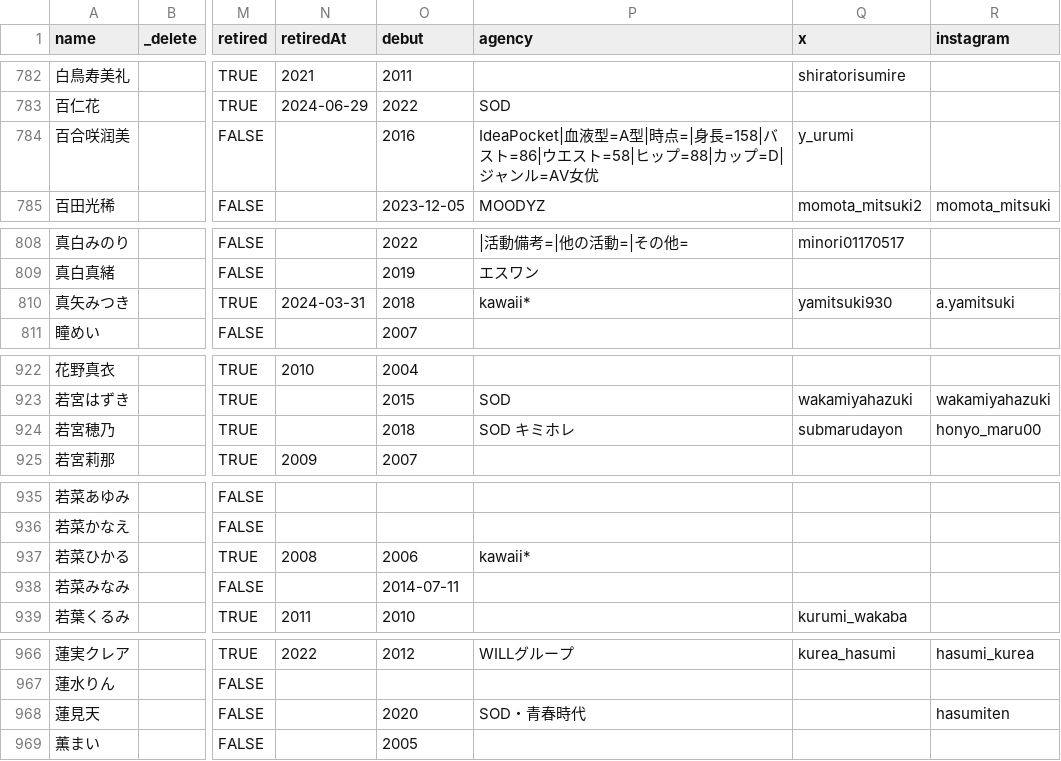
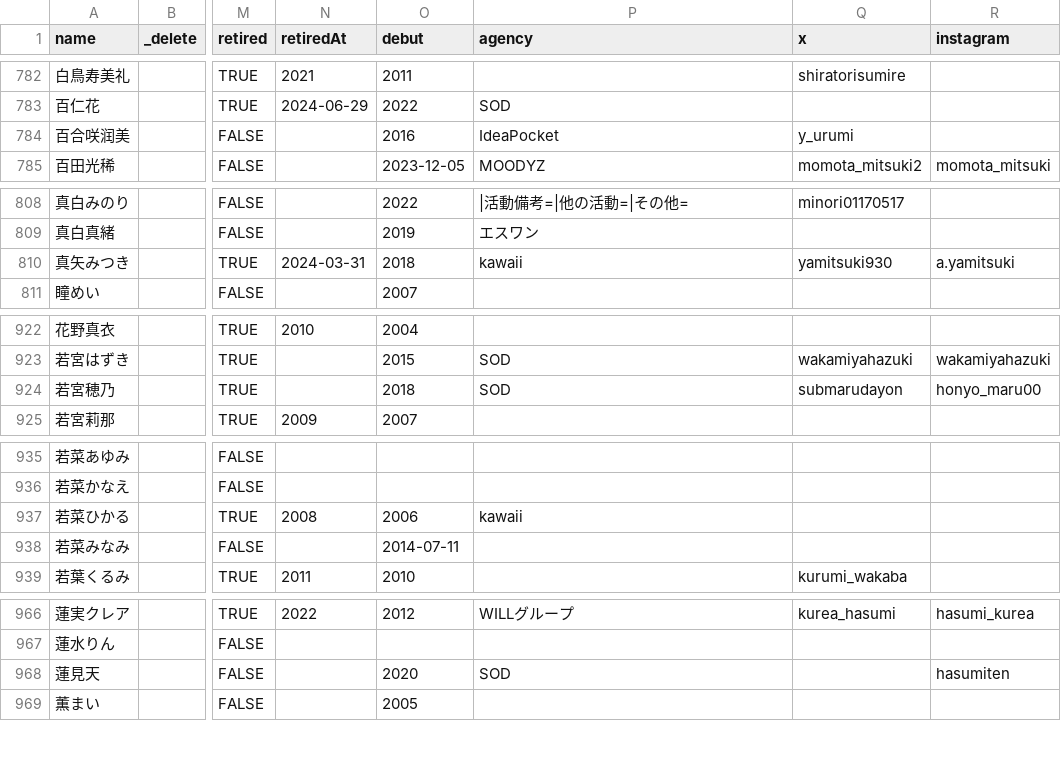
Before and after one commit to lesspem/JAV_info, a CSV file: data/edit.csv, drawn as a sheet; only a part is shown, gaps mark what is left out; the diff covers the shown part only; the diff names each change by its address in the sheet, - before the commit and + after, or states it on an @@ line.

```diff
--- a/data/edit.csv
+++ b/data/edit.csv
-P784 (agency): IdeaPocket|血液型=A型|時点=|身長=158|バスト=86|ウエスト=58|ヒップ=88|カップ=D|ジャンル=AV女优
+P784 (agency): IdeaPocket
-P810 (agency): kawaii*
+P810 (agency): kawaii
-P924 (agency): SOD キミホレ
+P924 (agency): SOD
-P937 (agency): kawaii*
+P937 (agency): kawaii
-P968 (agency): SOD・青春時代
+P968 (agency): SOD
```
Also changed, not shown: 5 edited cells elsewhere in this file, 27 other files.
